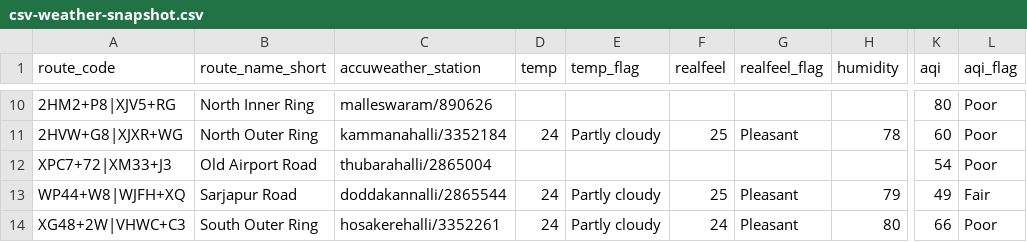
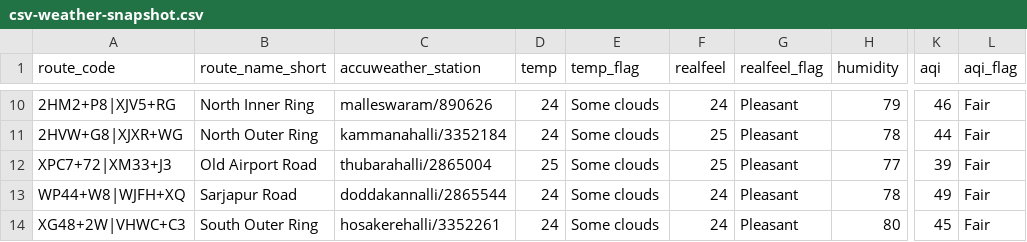
Before and after one commit to thecont1/blr-traffic-monitor, a CSV file: data/csv-weather-snapshot.csv, drawn as a sheet; only a part is shown, gaps mark what is left out; the diff covers the shown part only; the diff names each change by its address in the sheet, - before the commit and + after, or states it on an @@ line.

```diff
--- a/data/csv-weather-snapshot.csv
+++ b/data/csv-weather-snapshot.csv
-D10 (temp): (empty)
+D10 (temp): 24
-E10 (temp_flag): (empty)
+E10 (temp_flag): Some clouds
-F10 (realfeel): (empty)
+F10 (realfeel): 24
-G10 (realfeel_flag): (empty)
+G10 (realfeel_flag): Pleasant
-H10 (humidity): (empty)
+H10 (humidity): 79
-K10 (aqi): 80
+K10 (aqi): 46
-L10:L12 (aqi_flag): Poor
+L10:L12 (aqi_flag): Fair
-E11 (temp_flag): Partly cloudy
+E11 (temp_flag): Some clouds
-K11 (aqi): 60
+K11 (aqi): 44
-D12 (temp): (empty)
+D12 (temp): 25
-E12 (temp_flag): (empty)
+E12 (temp_flag): Some clouds
-F12 (realfeel): (empty)
+F12 (realfeel): 25
-G12 (realfeel_flag): (empty)
+G12 (realfeel_flag): Pleasant
-H12 (humidity): (empty)
+H12 (humidity): 77
-K12 (aqi): 54
+K12 (aqi): 39
-E13:E14 (temp_flag): Partly cloudy
+E13:E14 (temp_flag): Some clouds
-F13 (realfeel): 25
+F13 (realfeel): 24
-H13 (humidity): 79
+H13 (humidity): 78
-K14 (aqi): 66
+K14 (aqi): 45
-L14 (aqi_flag): Poor
+L14 (aqi_flag): Fair
```
Also changed, not shown: 35 edited cells elsewhere in this file, 1 other file.
